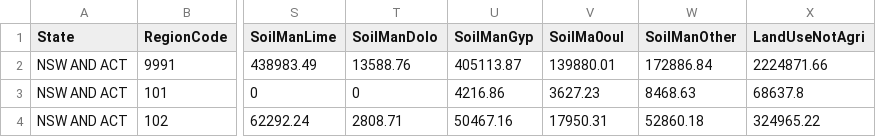
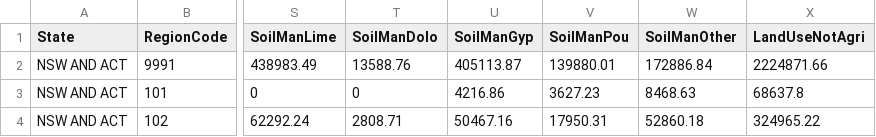
Before and after one commit to Sarah-Kaehne/Vis2, a CSV file: data/Land_Management_and_Farming_Final.csv, drawn as a sheet; only a part is shown, gaps mark what is left out; the diff names each change by its address in the sheet, - before the commit and + after, or states it on an @@ line.

Commit message:
Add files via upload

```diff
--- a/data/Land_Management_and_Farming_Final.csv
+++ b/data/Land_Management_and_Farming_Final.csv
-V1: SoilMa0oul
+V1: SoilManPou
```
